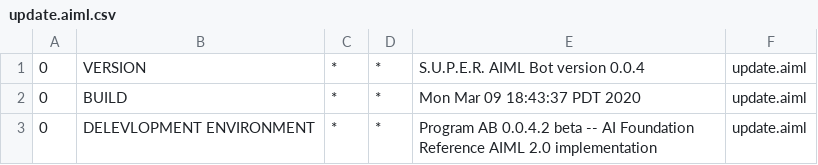
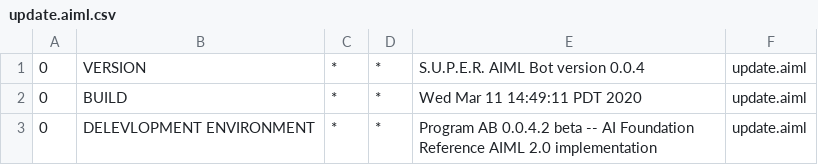
Before and after one commit to jmz456123/COSC310-A02, a CSV file: A2_New/target/classes/bots/super/aimlif/update.aiml.csv, drawn as a sheet.

```diff
--- a/A2_New/target/classes/bots/super/aimlif/update.aiml.csv
+++ b/A2_New/target/classes/bots/super/aimlif/update.aiml.csv
@@ -1,3 +1,3 @@
 0,VERSION,*,*,S.U.P.E.R. AIML Bot version 0.0.4,update.aiml
-0,BUILD,*,*,Mon Mar 09 18:43:37 PDT 2020,update.aiml
+0,BUILD,*,*,Wed Mar 11 14:49:11 PDT 2020,update.aiml
 0,DELEVLOPMENT ENVIRONMENT,*,*,Program AB 0.0.4.2 beta -- AI Foundation Reference AIML 2.0 implementation,update.aiml
```
Also changed, not shown: A2_New/src/main/resources/bots/super/aimlif/update.aiml.csv, 20 other files.
